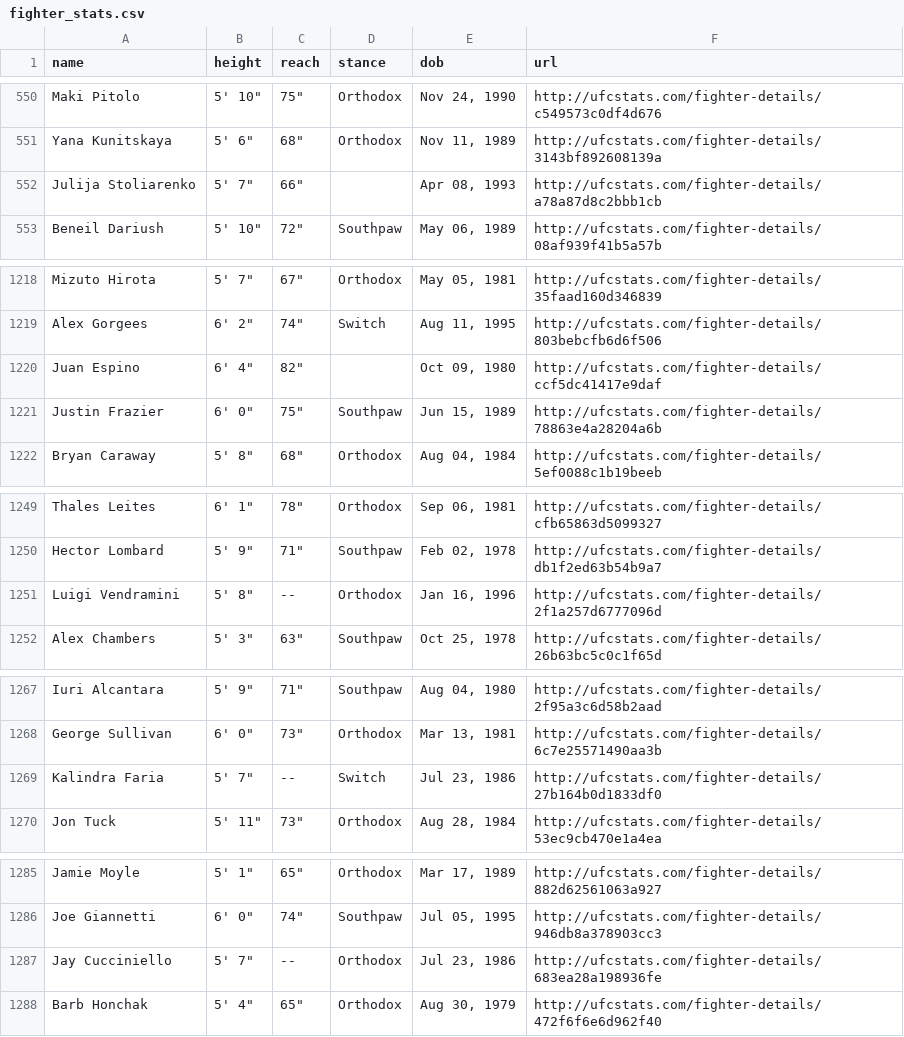
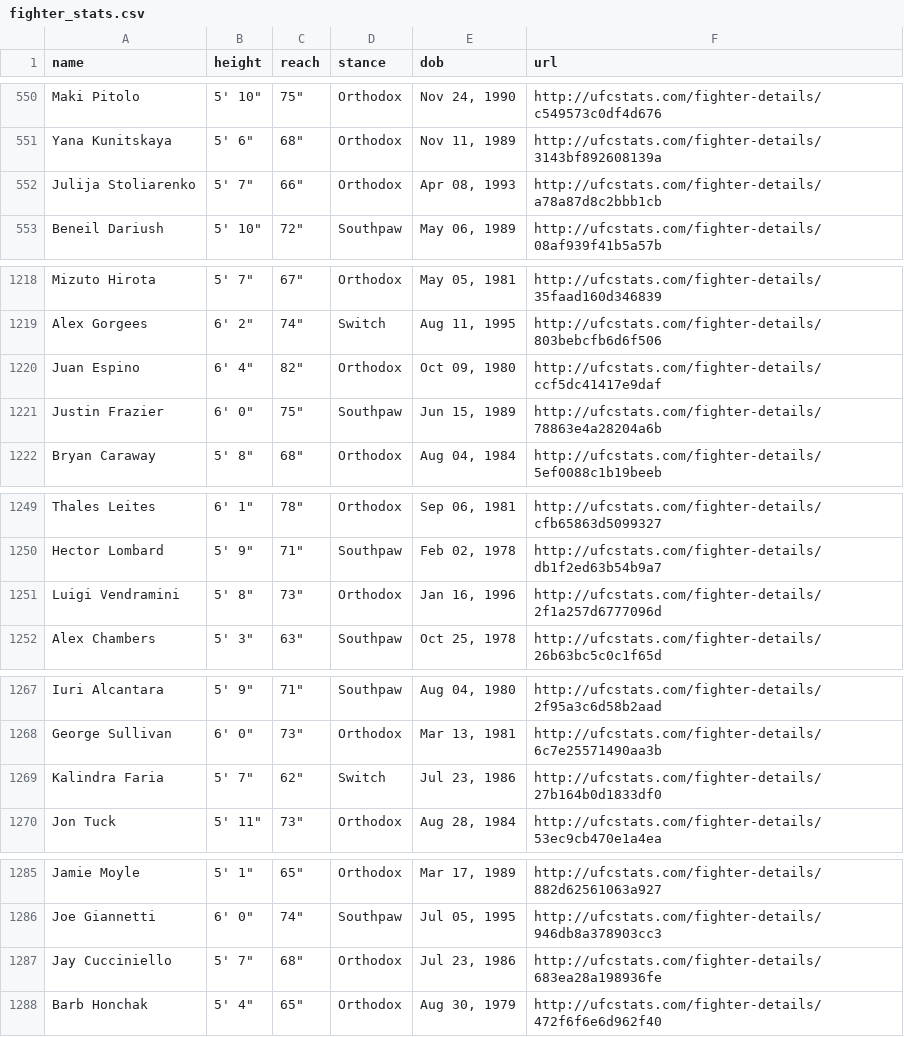
Before and after one commit to alexchandler100/UFC_Prediction_2022, a CSV file: src/content/data/processed/fighter_stats.csv, drawn as a sheet; only a part is shown, gaps mark what is left out; the diff covers the shown part only.

```diff
--- a/src/content/data/processed/fighter_stats.csv
+++ b/src/content/data/processed/fighter_stats.csv
@@ -551,3 +551,3 @@ Maki Pitolo,"5' 10""","75""",Orthodox,"Nov 24, 1990",http://ufcstats.com/fighter
 Yana Kunitskaya,"5' 6""","68""",Orthodox,"Nov 11, 1989",http://ufcstats.com/fighter-details/3143bf892608139a
-Julija Stoliarenko,"5' 7""","66""",,"Apr 08, 1993",http://ufcstats.com/fighter-details/a78a87d8c2bbb1cb
+Julija Stoliarenko,"5' 7""","66""",Orthodox,"Apr 08, 1993",http://ufcstats.com/fighter-details/a78a87d8c2bbb1cb
 Beneil Dariush,"5' 10""","72""",Southpaw,"May 06, 1989",http://ufcstats.com/fighter-details/08af939f41b5a57b
@@ -1219,3 +1219,3 @@ Mizuto Hirota,"5' 7""","67""",Orthodox,"May 05, 1981",http://ufcstats.com/fighte
 Alex Gorgees,"6' 2""","74""",Switch,"Aug 11, 1995",http://ufcstats.com/fighter-details/803bebcfb6d6f506
-Juan Espino,"6' 4""","82""",,"Oct 09, 1980",http://ufcstats.com/fighter-details/ccf5dc41417e9daf
+Juan Espino,"6' 4""","82""",Orthodox,"Oct 09, 1980",http://ufcstats.com/fighter-details/ccf5dc41417e9daf
 Justin Frazier,"6' 0""","75""",Southpaw,"Jun 15, 1989",http://ufcstats.com/fighter-details/78863e4a28204a6b
@@ -1250,3 +1250,3 @@ Thales Leites,"6' 1""","78""",Orthodox,"Sep 06, 1981",http://ufcstats.com/fighte
 Hector Lombard,"5' 9""","71""",Southpaw,"Feb 02, 1978",http://ufcstats.com/fighter-details/db1f2ed63b54b9a7
-Luigi Vendramini,"5' 8""",--,Orthodox,"Jan 16, 1996",http://ufcstats.com/fighter-details/2f1a257d6777096d
+Luigi Vendramini,"5' 8""","73""",Orthodox,"Jan 16, 1996",http://ufcstats.com/fighter-details/2f1a257d6777096d
 Alex Chambers,"5' 3""","63""",Southpaw,"Oct 25, 1978",http://ufcstats.com/fighter-details/26b63bc5c0c1f65d
@@ -1268,3 +1268,3 @@ Iuri Alcantara,"5' 9""","71""",Southpaw,"Aug 04, 1980",http://ufcstats.com/fight
 George Sullivan,"6' 0""","73""",Orthodox,"Mar 13, 1981",http://ufcstats.com/fighter-details/6c7e25571490aa3b
-Kalindra Faria,"5' 7""",--,Switch,"Jul 23, 1986",http://ufcstats.com/fighter-details/27b164b0d1833df0
+Kalindra Faria,"5' 7""","62""",Switch,"Jul 23, 1986",http://ufcstats.com/fighter-details/27b164b0d1833df0
 Jon Tuck,"5' 11""","73""",Orthodox,"Aug 28, 1984",http://ufcstats.com/fighter-details/53ec9cb470e1a4ea
@@ -1286,3 +1286,3 @@ Jamie Moyle,"5' 1""","65""",Orthodox,"Mar 17, 1989",http://ufcstats.com/fighter-
 Joe Giannetti,"6' 0""","74""",Southpaw,"Jul 05, 1995",http://ufcstats.com/fighter-details/946db8a378903cc3
-Jay Cucciniello,"5' 7""",--,Orthodox,"Jul 23, 1986",http://ufcstats.com/fighter-details/683ea28a198936fe
+Jay Cucciniello,"5' 7""","68""",Orthodox,"Jul 23, 1986",http://ufcstats.com/fighter-details/683ea28a198936fe
 Barb Honchak,"5' 4""","65""",Orthodox,"Aug 30, 1979",http://ufcstats.com/fighter-details/472f6f6e6d962f40
```
Also changed, not shown: 8 edited cells elsewhere in this file, 12 other files.
